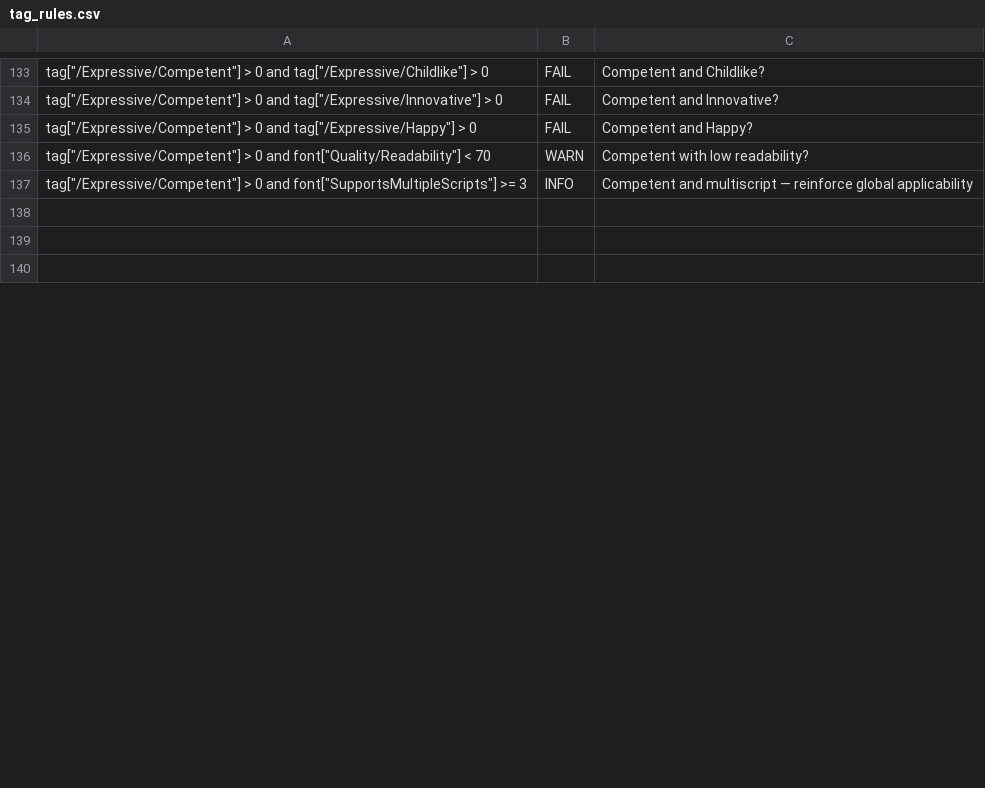
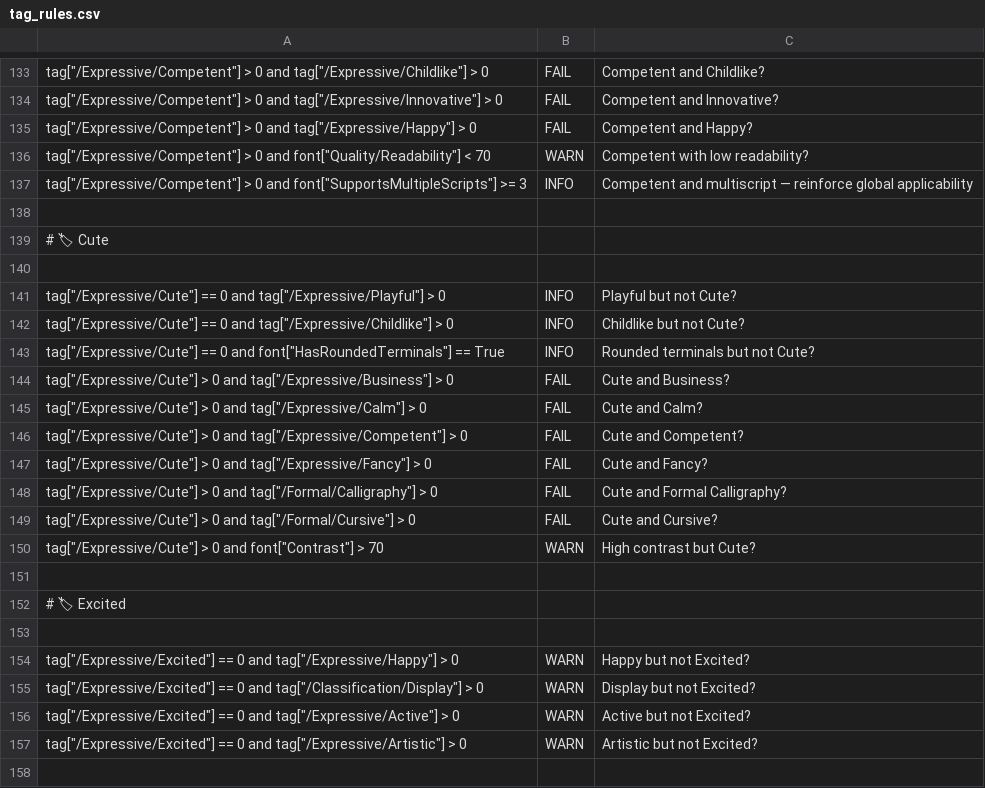
Before and after one commit to simoncozens/tagger2, a CSV file: public/tag_rules.csv, drawn as a sheet; only a part is shown, gaps mark what is left out; the shorter side is filled out with more unchanged rows; the diff covers the shown part only; the diff names each change by its address in the sheet, - before the commit and + after, or states it on an @@ line.

Commit message:
added cute and excited

```diff
--- a/public/tag_rules.csv
+++ b/public/tag_rules.csv
+row 139: # 🏷 Cute
+row 140: (empty)
+row 141: tag["/Expressive/Cute"] == 0 and tag["/Expressive/Playful"] > 0 | INFO | Playful but not Cute?
+row 142: tag["/Expressive/Cute"] == 0 and tag["/Expressive/Childlike"] > 0 | INFO | Childlike but not Cute?
+row 143: tag["/Expressive/Cute"] == 0 and font["HasRoundedTerminals"] == True | INFO | Rounded terminals but not Cute?
+row 144: tag["/Expressive/Cute"] > 0 and tag["/Expressive/Business"] > 0 | FAIL | Cute and Business?
+row 145: tag["/Expressive/Cute"] > 0 and tag["/Expressive/Calm"] > 0 | FAIL | Cute and Calm?
+row 146: tag["/Expressive/Cute"] > 0 and tag["/Expressive/Competent"] > 0 | FAIL | Cute and Competent?
+row 147: tag["/Expressive/Cute"] > 0 and tag["/Expressive/Fancy"] > 0 | FAIL | Cute and Fancy?
+row 148: tag["/Expressive/Cute"] > 0 and tag["/Formal/Calligraphy"] > 0 | FAIL | Cute and Formal Calligraphy?
+row 149: tag["/Expressive/Cute"] > 0 and tag["/Formal/Cursive"] > 0 | FAIL | Cute and Cursive?
+row 150: tag["/Expressive/Cute"] > 0 and font["Contrast"] > 70 | WARN | High contrast but Cute?
+row 151: (empty)
+row 152: # 🏷 Excited
+row 153: (empty)
+row 154: tag["/Expressive/Excited"] == 0 and tag["/Expressive/Happy"] > 0 | WARN | Happy but not Excited?
+row 155: tag["/Expressive/Excited"] == 0 and tag["/Classification/Display"] > 0 | WARN | Display but not Excited?
+row 156: tag["/Expressive/Excited"] == 0 and tag["/Expressive/Active"] > 0 | WARN | Active but not Excited?
+row 157: tag["/Expressive/Excited"] == 0 and tag["/Expressive/Artistic"] > 0 | WARN | Artistic but not Excited?
+row 158: (empty)
```
Also changed, not shown: 10 added rows, 1 removed row and 10 edited cells elsewhere in this file.
